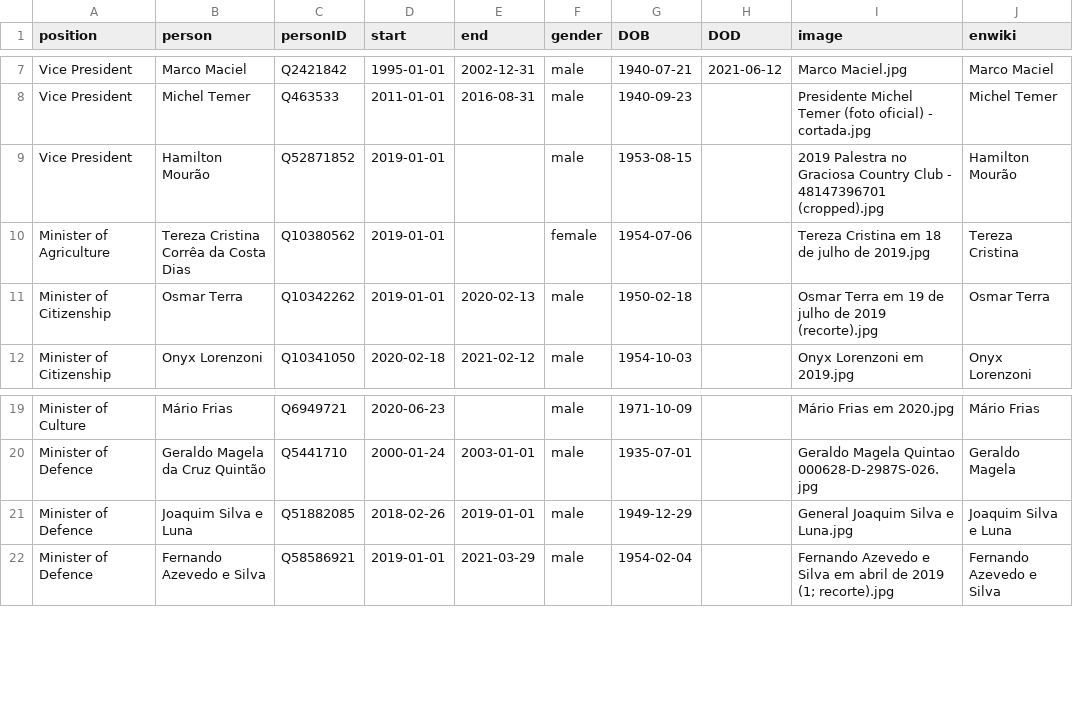
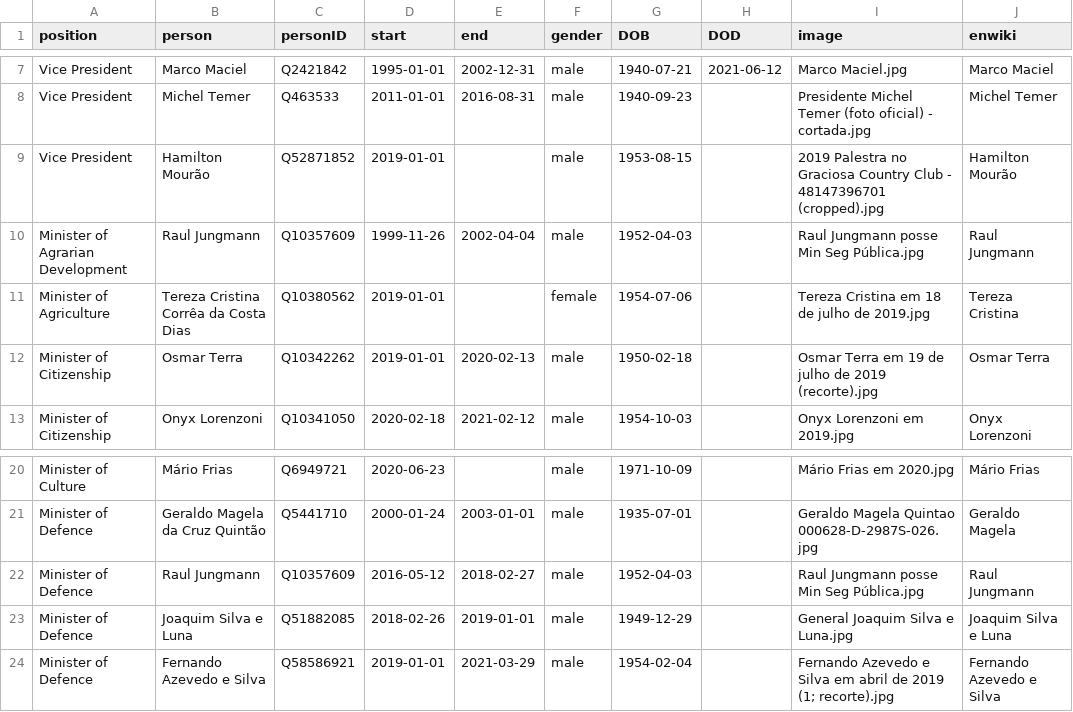
Before and after one commit to every-politician-scrapers/brazil-ministers, a CSV file: html/holders21.csv, drawn as a sheet; only a part is shown, gaps mark what is left out.

```diff
--- a/html/holders21.csv
+++ b/html/holders21.csv
@@ -9,2 +9,3 @@ Vice President,Michel Temer,Q463533,2011-01-01,2016-08-31,male,1940-09-23,,Presi
 Vice President,Hamilton Mourão,Q52871852,2019-01-01,,male,1953-08-15,,2019 Palestra no Graciosa Country Club - 48147396701 (cropped).jpg,Hamilton Mourão
+Minister of Agrarian Development,Raul Jungmann,Q10357609,1999-11-26,2002-04-04,male,1952-04-03,,Raul Jungmann posse Min Seg Pública.jpg,Raul Jungmann
 Minister of Agriculture,Tereza Cristina Corrêa da Costa Dias,Q10380562,2019-01-01,,female,1954-07-06,,Tereza Cristina em 18 de julho de 2019.jpg,Tereza Cristina
@@ -20,2 +21,3 @@ Minister of Culture,Mário Frias,Q6949721,2020-06-23,,male,1971-10-09,,Mário Fr
 Minister of Defence,Geraldo Magela da Cruz Quintão,Q5441710,2000-01-24,2003-01-01,male,1935-07-01,,Geraldo Magela Quintao 000628-D-2987S-026.jpg,Geraldo Magela
+Minister of Defence,Raul Jungmann,Q10357609,2016-05-12,2018-02-27,male,1952-04-03,,Raul Jungmann posse Min Seg Pública.jpg,Raul Jungmann
 Minister of Defence,Joaquim Silva e Luna,Q51882085,2018-02-26,2019-01-01,male,1949-12-29,,General Joaquim Silva e Luna.jpg,Joaquim Silva e Luna
```
Also changed, not shown: html/legislators.csv.
